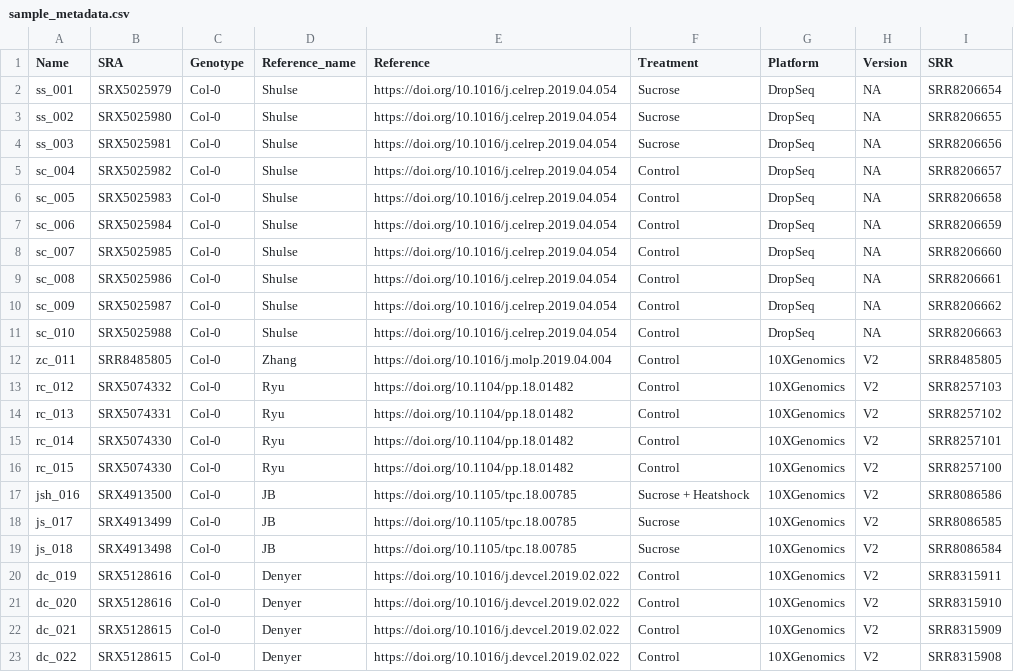
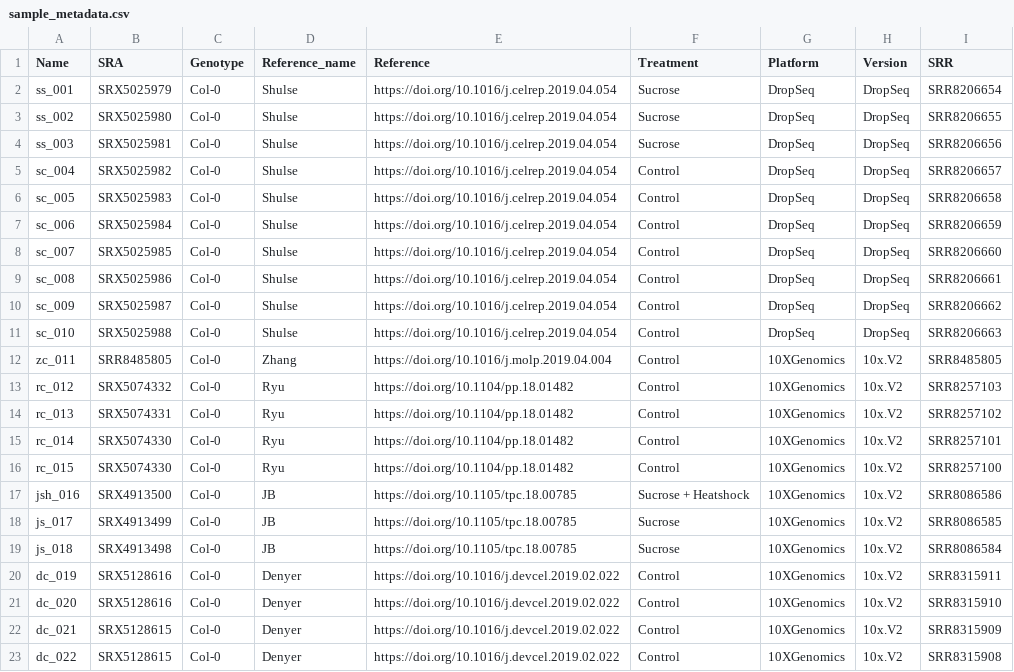
Before and after one commit to byu24/at.sc.db, a CSV file: data/sample_metadata.csv, drawn as a sheet.

```diff
--- a/data/sample_metadata.csv
+++ b/data/sample_metadata.csv
@@ -1,23 +1,23 @@
 Name,SRA,Genotype,Reference_name,Reference,Treatment,Platform,Version,SRR
-ss_001,SRX5025979,Col-0,Shulse,https://doi.org/10.1016/j.celrep.2019.04.054,Sucrose,DropSeq,NA,SRR8206654
-ss_002,SRX5025980,Col-0,Shulse,https://doi.org/10.1016/j.celrep.2019.04.054,Sucrose,DropSeq,NA,SRR8206655
-ss_003,SRX5025981,Col-0,Shulse,https://doi.org/10.1016/j.celrep.2019.04.054,Sucrose,DropSeq,NA,SRR8206656
-sc_004,SRX5025982,Col-0,Shulse,https://doi.org/10.1016/j.celrep.2019.04.054,Control,DropSeq,NA,SRR8206657
-sc_005,SRX5025983,Col-0,Shulse,https://doi.org/10.1016/j.celrep.2019.04.054,Control,DropSeq,NA,SRR8206658
-sc_006,SRX5025984,Col-0,Shulse,https://doi.org/10.1016/j.celrep.2019.04.054,Control,DropSeq,NA,SRR8206659
-sc_007,SRX5025985,Col-0,Shulse,https://doi.org/10.1016/j.celrep.2019.04.054,Control,DropSeq,NA,SRR8206660
-sc_008,SRX5025986,Col-0,Shulse,https://doi.org/10.1016/j.celrep.2019.04.054,Control,DropSeq,NA,SRR8206661
-sc_009,SRX5025987,Col-0,Shulse,https://doi.org/10.1016/j.celrep.2019.04.054,Control,DropSeq,NA,SRR8206662
-sc_010,SRX5025988,Col-0,Shulse,https://doi.org/10.1016/j.celrep.2019.04.054,Control,DropSeq,NA,SRR8206663
-zc_011,SRR8485805,Col-0,Zhang,https://doi.org/10.1016/j.molp.2019.04.004,Control,10XGenomics,V2,SRR8485805
-rc_012,SRX5074332,Col-0,Ryu,https://doi.org/10.1104/pp.18.01482,Control,10XGenomics,V2,SRR8257103
-rc_013,SRX5074331,Col-0,Ryu,https://doi.org/10.1104/pp.18.01482,Control,10XGenomics,V2,SRR8257102
-rc_014,SRX5074330,Col-0,Ryu,https://doi.org/10.1104/pp.18.01482,Control,10XGenomics,V2,SRR8257101
-rc_015,SRX5074330,Col-0,Ryu,https://doi.org/10.1104/pp.18.01482,Control,10XGenomics,V2,SRR8257100
-jsh_016,SRX4913500,Col-0,JB,https://doi.org/10.1105/tpc.18.00785,Sucrose + Heatshock,10XGenomics,V2,SRR8086586
-js_017,SRX4913499,Col-0,JB,https://doi.org/10.1105/tpc.18.00785,Sucrose,10XGenomics,V2,SRR8086585
-js_018,SRX4913498,Col-0,JB,https://doi.org/10.1105/tpc.18.00785,Sucrose,10XGenomics,V2,SRR8086584
-dc_019,SRX5128616,Col-0,Denyer,https://doi.org/10.1016/j.devcel.2019.02.022,Control,10XGenomics,V2,SRR8315911
-dc_020,SRX5128616,Col-0,Denyer,https://doi.org/10.1016/j.devcel.2019.02.022,Control,10XGenomics,V2,SRR8315910
-dc_021,SRX5128615,Col-0,Denyer,https://doi.org/10.1016/j.devcel.2019.02.022,Control,10XGenomics,V2,SRR8315909
-dc_022,SRX5128615,Col-0,Denyer,https://doi.org/10.1016/j.devcel.2019.02.022,Control,10XGenomics,V2,SRR8315908
+ss_001,SRX5025979,Col-0,Shulse,https://doi.org/10.1016/j.celrep.2019.04.054,Sucrose,DropSeq,DropSeq,SRR8206654
+ss_002,SRX5025980,Col-0,Shulse,https://doi.org/10.1016/j.celrep.2019.04.054,Sucrose,DropSeq,DropSeq,SRR8206655
+ss_003,SRX5025981,Col-0,Shulse,https://doi.org/10.1016/j.celrep.2019.04.054,Sucrose,DropSeq,DropSeq,SRR8206656
+sc_004,SRX5025982,Col-0,Shulse,https://doi.org/10.1016/j.celrep.2019.04.054,Control,DropSeq,DropSeq,SRR8206657
+sc_005,SRX5025983,Col-0,Shulse,https://doi.org/10.1016/j.celrep.2019.04.054,Control,DropSeq,DropSeq,SRR8206658
+sc_006,SRX5025984,Col-0,Shulse,https://doi.org/10.1016/j.celrep.2019.04.054,Control,DropSeq,DropSeq,SRR8206659
+sc_007,SRX5025985,Col-0,Shulse,https://doi.org/10.1016/j.celrep.2019.04.054,Control,DropSeq,DropSeq,SRR8206660
+sc_008,SRX5025986,Col-0,Shulse,https://doi.org/10.1016/j.celrep.2019.04.054,Control,DropSeq,DropSeq,SRR8206661
+sc_009,SRX5025987,Col-0,Shulse,https://doi.org/10.1016/j.celrep.2019.04.054,Control,DropSeq,DropSeq,SRR8206662
+sc_010,SRX5025988,Col-0,Shulse,https://doi.org/10.1016/j.celrep.2019.04.054,Control,DropSeq,DropSeq,SRR8206663
+zc_011,SRR8485805,Col-0,Zhang,https://doi.org/10.1016/j.molp.2019.04.004,Control,10XGenomics,10x.V2,SRR8485805
+rc_012,SRX5074332,Col-0,Ryu,https://doi.org/10.1104/pp.18.01482,Control,10XGenomics,10x.V2,SRR8257103
+rc_013,SRX5074331,Col-0,Ryu,https://doi.org/10.1104/pp.18.01482,Control,10XGenomics,10x.V2,SRR8257102
+rc_014,SRX5074330,Col-0,Ryu,https://doi.org/10.1104/pp.18.01482,Control,10XGenomics,10x.V2,SRR8257101
+rc_015,SRX5074330,Col-0,Ryu,https://doi.org/10.1104/pp.18.01482,Control,10XGenomics,10x.V2,SRR8257100
+jsh_016,SRX4913500,Col-0,JB,https://doi.org/10.1105/tpc.18.00785,Sucrose + Heatshock,10XGenomics,10x.V2,SRR8086586
+js_017,SRX4913499,Col-0,JB,https://doi.org/10.1105/tpc.18.00785,Sucrose,10XGenomics,10x.V2,SRR8086585
+js_018,SRX4913498,Col-0,JB,https://doi.org/10.1105/tpc.18.00785,Sucrose,10XGenomics,10x.V2,SRR8086584
+dc_019,SRX5128616,Col-0,Denyer,https://doi.org/10.1016/j.devcel.2019.02.022,Control,10XGenomics,10x.V2,SRR8315911
+dc_020,SRX5128616,Col-0,Denyer,https://doi.org/10.1016/j.devcel.2019.02.022,Control,10XGenomics,10x.V2,SRR8315910
+dc_021,SRX5128615,Col-0,Denyer,https://doi.org/10.1016/j.devcel.2019.02.022,Control,10XGenomics,10x.V2,SRR8315909
+dc_022,SRX5128615,Col-0,Denyer,https://doi.org/10.1016/j.devcel.2019.02.022,Control,10XGenomics,10x.V2,SRR8315908
```
Also changed, not shown: 29 other files.
